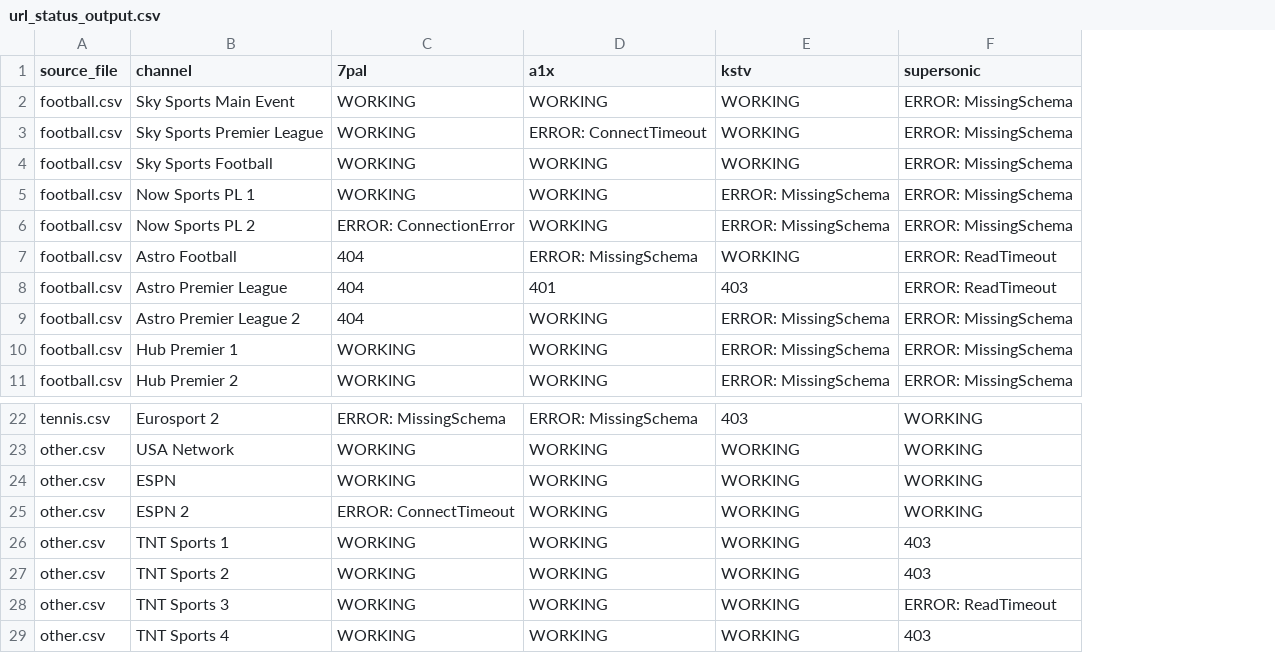
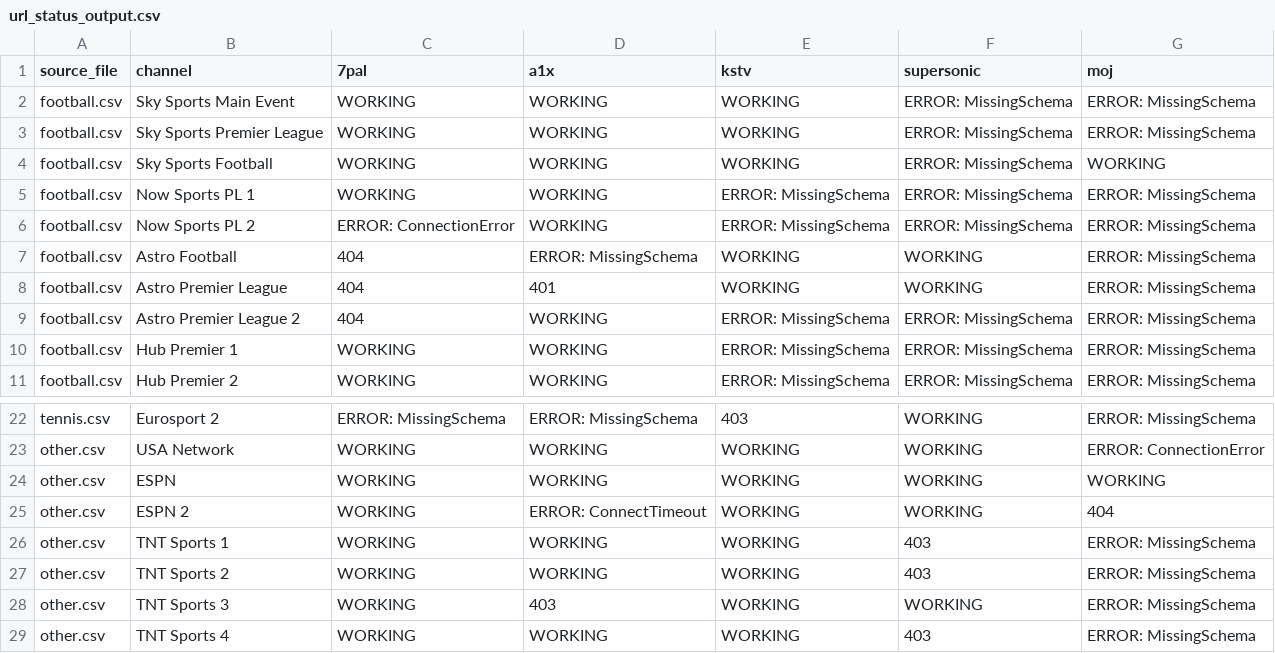
Before and after one commit to lamtung16/iptv, a CSV file: url_status_output.csv, drawn as a sheet; only a part is shown, gaps mark what is left out; the diff names each change by its address in the sheet, - before the commit and + after, or states it on an @@ line.

```diff
--- a/url_status_output.csv
+++ b/url_status_output.csv
+column G (moj), rows 2-11: ERROR: MissingSchema | ERROR: MissingSchema | WORKING | ERROR: MissingSchema | ERROR: MissingSchema | ERROR: MissingSchema | ERROR: MissingSchema | ERROR: MissingSchema | ERROR: MissingSchema | ERROR: MissingSchema; rows 22-29: ERROR: MissingSchema | ERROR: ConnectionError | WORKING | 404 | ERROR: MissingSchema | ERROR: MissingSchema | ERROR: MissingSchema | ERROR: MissingSchema
-D3 (a1x): ERROR: ConnectTimeout
+D3 (a1x): WORKING
-F7:F8 (supersonic): ERROR: ReadTimeout
+F7:F8 (supersonic): WORKING
-E8 (kstv): 403
+E8 (kstv): WORKING
-C25 (7pal): ERROR: ConnectTimeout
+C25 (7pal): WORKING
-D25 (a1x): WORKING
+D25 (a1x): ERROR: ConnectTimeout
-D28 (a1x): WORKING
+D28 (a1x): 403
-F28 (supersonic): ERROR: ReadTimeout
+F28 (supersonic): WORKING
```
Also changed, not shown: backup.csv, football.csv, 4 other files.
